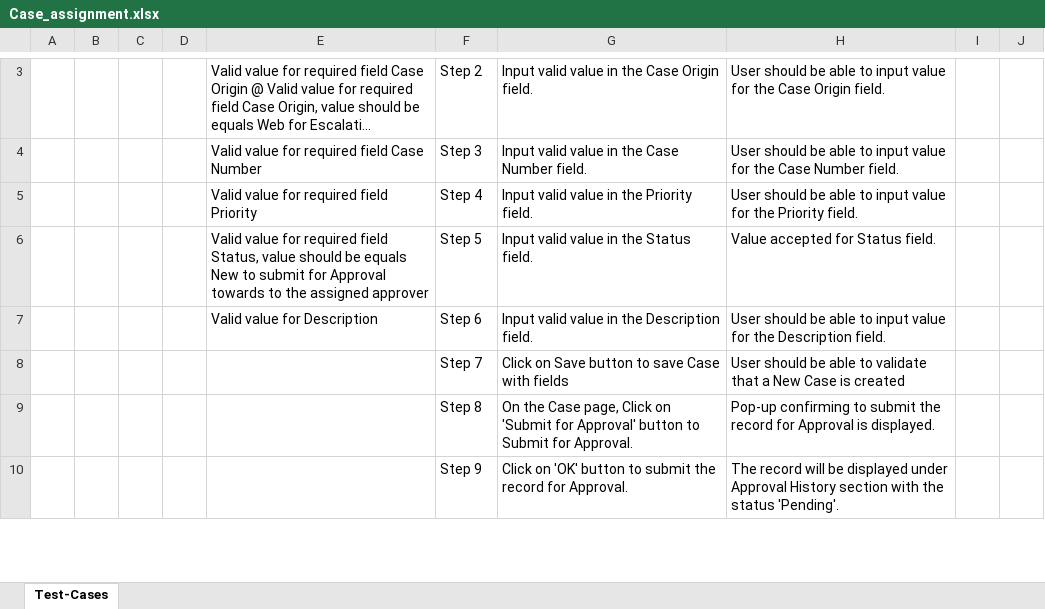
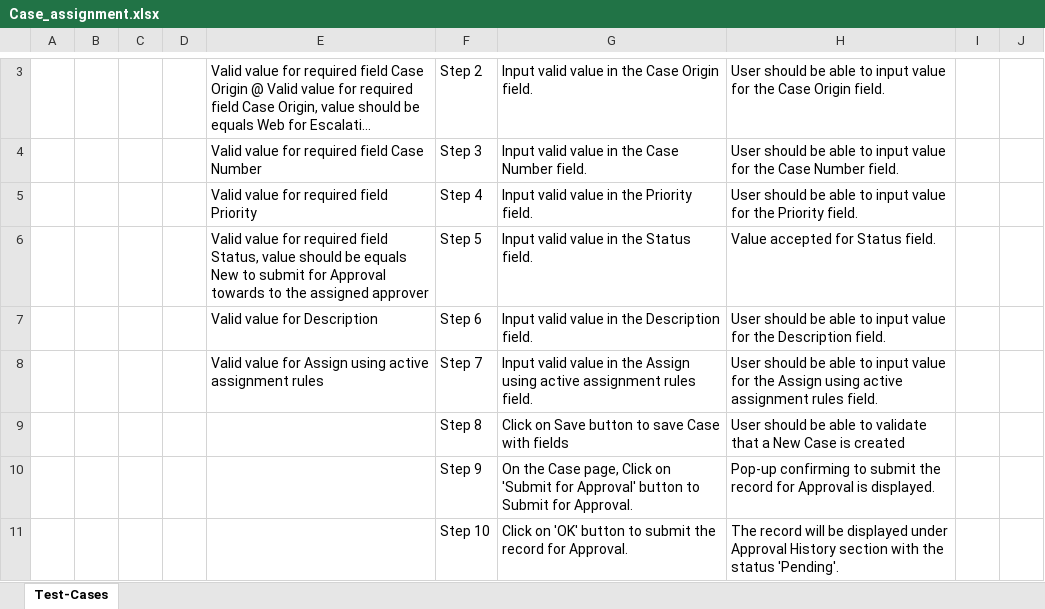
Before and after one commit to ShaikMohamedIrfan/NewTestingM, an Excel workbook: Case_assignment.xlsx, sheet Test-Cases, drawn as a sheet; only a part is shown, gaps mark what is left out; long unchanged cells end in …; values as stored, in another font and other column widths than the file's, no borders; table styles not drawn; addresses are those after the commit; the diff covers the shown part only; the diff names each change by its address in the sheet, - before the commit and + after, or states it on an @@ line.

Commit message:
Initial Commit for Verification of Test cases

```diff
--- a/Case_assignment.xlsx (sheet Test-Cases)
+++ b/Case_assignment.xlsx (sheet Test-Cases)
+row 8:  |  |  |  | Valid value for Assign using active assignment rules | Step 7 | Input valid value in the Assign using active assignment rules field. | User should be able to input value for the Assign using active assignment rules field.
-F9: Step 7
+F9: Step 8
-F10: Step 8
+F10: Step 9
-F11: Step 9
+F11: Step 10
```
Also changed, not shown: 5 edited cells elsewhere in this sheet.
